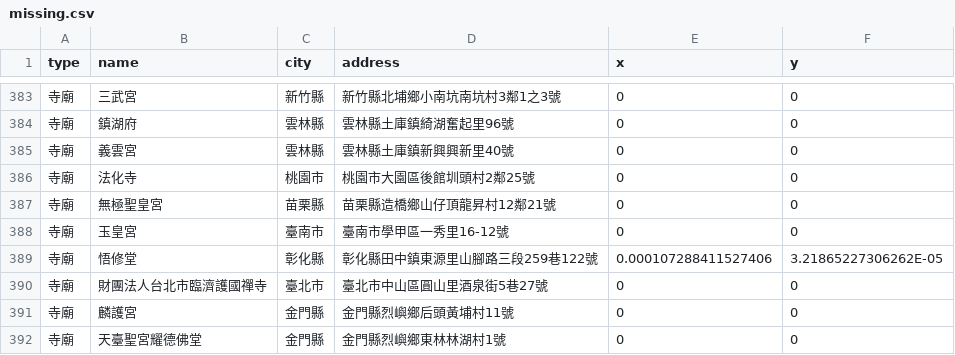
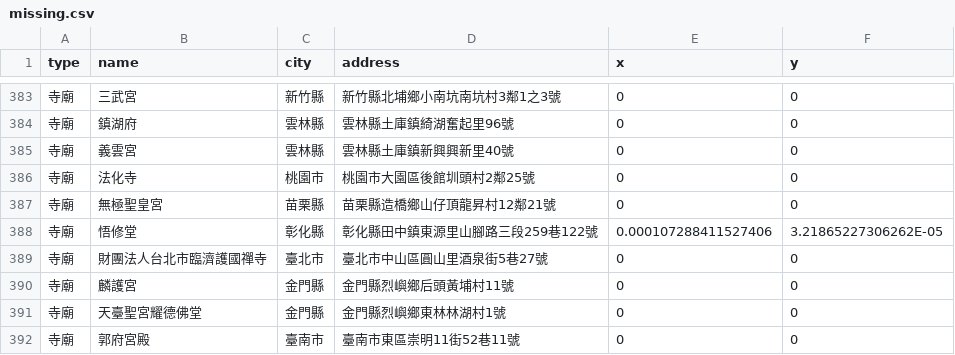
Before and after one commit to kiang/religion, a CSV file: data/missing.csv, drawn as a sheet; only a part is shown, gaps mark what is left out; the shorter side is filled out with more unchanged rows.

```diff
--- a/data/missing.csv
+++ b/data/missing.csv
@@ -387,3 +387,2 @@ type,name,city,address,x,y
 寺廟,無極聖皇宮,苗栗縣,苗栗縣造橋鄉山仔頂龍昇村12鄰21號,0,0
-寺廟,玉皇宮,臺南市,臺南市學甲區一秀里16-12號,0,0
 寺廟,悟修堂,彰化縣,彰化縣田中鎮東源里山腳路三段259巷122號,0.000107288411527406,3.21865227306262E-05
```
Also changed, not shown: data/count.csv, 4 other files.
